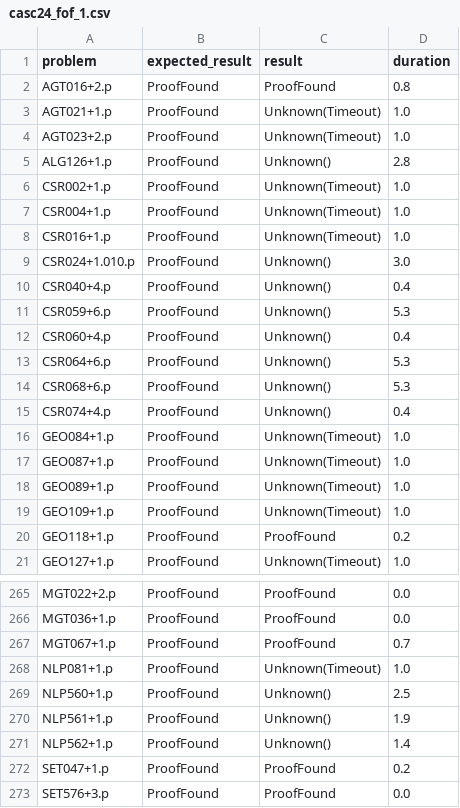
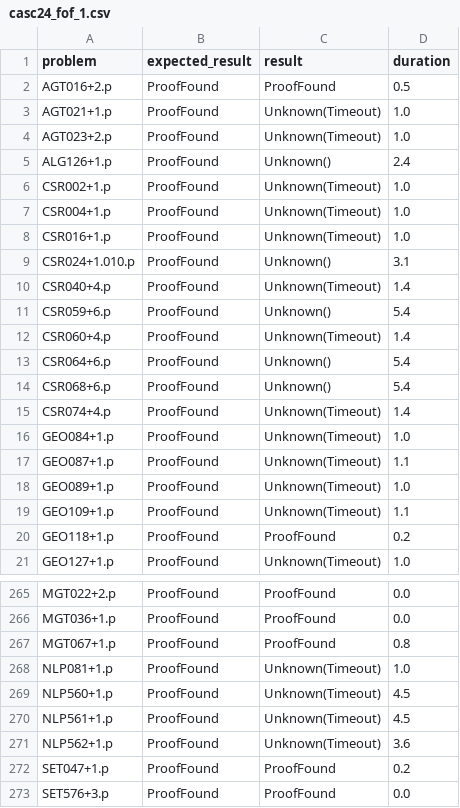
Before and after one commit to hargoniX/q, a CSV file: benchmark/casc24_fof_1.csv, drawn as a sheet; only a part is shown, gaps mark what is left out; the diff covers the shown part only.

```diff
--- a/benchmark/casc24_fof_1.csv
+++ b/benchmark/casc24_fof_1.csv
@@ -1,6 +1,6 @@
 problem,expected_result,result,duration
-AGT016+2.p,ProofFound,ProofFound,0.8
+AGT016+2.p,ProofFound,ProofFound,0.5
 AGT021+1.p,ProofFound,Unknown(Timeout),1.0
 AGT023+2.p,ProofFound,Unknown(Timeout),1.0
-ALG126+1.p,ProofFound,Unknown(),2.8
+ALG126+1.p,ProofFound,Unknown(),2.4
 CSR002+1.p,ProofFound,Unknown(Timeout),1.0
@@ -8,13 +8,13 @@ CSR004+1.p,ProofFound,Unknown(Timeout),1.0
 CSR016+1.p,ProofFound,Unknown(Timeout),1.0
-CSR024+1.010.p,ProofFound,Unknown(),3.0
-CSR040+4.p,ProofFound,Unknown(),0.4
-CSR059+6.p,ProofFound,Unknown(),5.3
-CSR060+4.p,ProofFound,Unknown(),0.4
-CSR064+6.p,ProofFound,Unknown(),5.3
-CSR068+6.p,ProofFound,Unknown(),5.3
-CSR074+4.p,ProofFound,Unknown(),0.4
+CSR024+1.010.p,ProofFound,Unknown(),3.1
+CSR040+4.p,ProofFound,Unknown(Timeout),1.4
+CSR059+6.p,ProofFound,Unknown(),5.4
+CSR060+4.p,ProofFound,Unknown(Timeout),1.4
+CSR064+6.p,ProofFound,Unknown(),5.4
+CSR068+6.p,ProofFound,Unknown(),5.4
+CSR074+4.p,ProofFound,Unknown(Timeout),1.4
 GEO084+1.p,ProofFound,Unknown(Timeout),1.0
-GEO087+1.p,ProofFound,Unknown(Timeout),1.0
+GEO087+1.p,ProofFound,Unknown(Timeout),1.1
 GEO089+1.p,ProofFound,Unknown(Timeout),1.0
-GEO109+1.p,ProofFound,Unknown(Timeout),1.0
+GEO109+1.p,ProofFound,Unknown(Timeout),1.1
 GEO118+1.p,ProofFound,ProofFound,0.2
@@ -266,7 +266,7 @@ MGT022+2.p,ProofFound,ProofFound,0.0
 MGT036+1.p,ProofFound,ProofFound,0.0
-MGT067+1.p,ProofFound,ProofFound,0.7
+MGT067+1.p,ProofFound,ProofFound,0.8
 NLP081+1.p,ProofFound,Unknown(Timeout),1.0
-NLP560+1.p,ProofFound,Unknown(),2.5
-NLP561+1.p,ProofFound,Unknown(),1.9
-NLP562+1.p,ProofFound,Unknown(),1.4
+NLP560+1.p,ProofFound,Unknown(Timeout),4.5
+NLP561+1.p,ProofFound,Unknown(Timeout),4.5
+NLP562+1.p,ProofFound,Unknown(Timeout),3.6
 SET047+1.p,ProofFound,ProofFound,0.2
```
Also changed, not shown: 62 edited cells elsewhere in this file, benchmark/casc24_fnt_1.csv, benchmark/casc24_fnt_10.csv, 6 other files.
